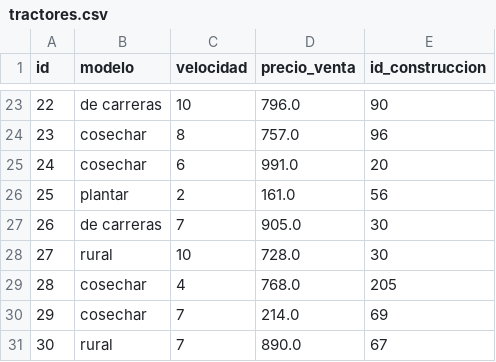
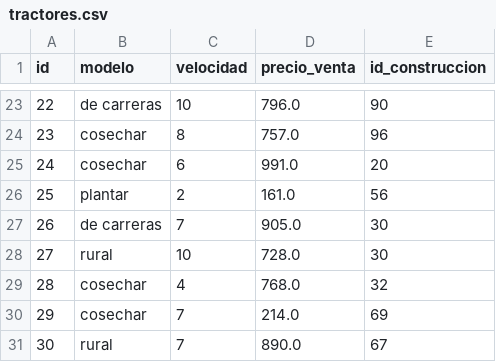
Before and after one commit to sfedev/DAW, a CSV file: SEGUNDAEV/01_EjercicioGranja/files/tractores/tractores.csv, drawn as a sheet; only a part is shown, gaps mark what is left out; the diff names each change by its address in the sheet, - before the commit and + after, or states it on an @@ line.

```diff
--- a/SEGUNDAEV/01_EjercicioGranja/files/tractores/tractores.csv
+++ b/SEGUNDAEV/01_EjercicioGranja/files/tractores/tractores.csv
-E29 (id_construccion): 205
+E29 (id_construccion): 32
```
Also changed, not shown: SEGUNDAEV/01_EjercicioGranja/files/construcciones/construcciones.csv, SEGUNDAEV/01_EjercicioGranja/files/granjero_granjero/granjero_granjero.csv, 13 other files.
